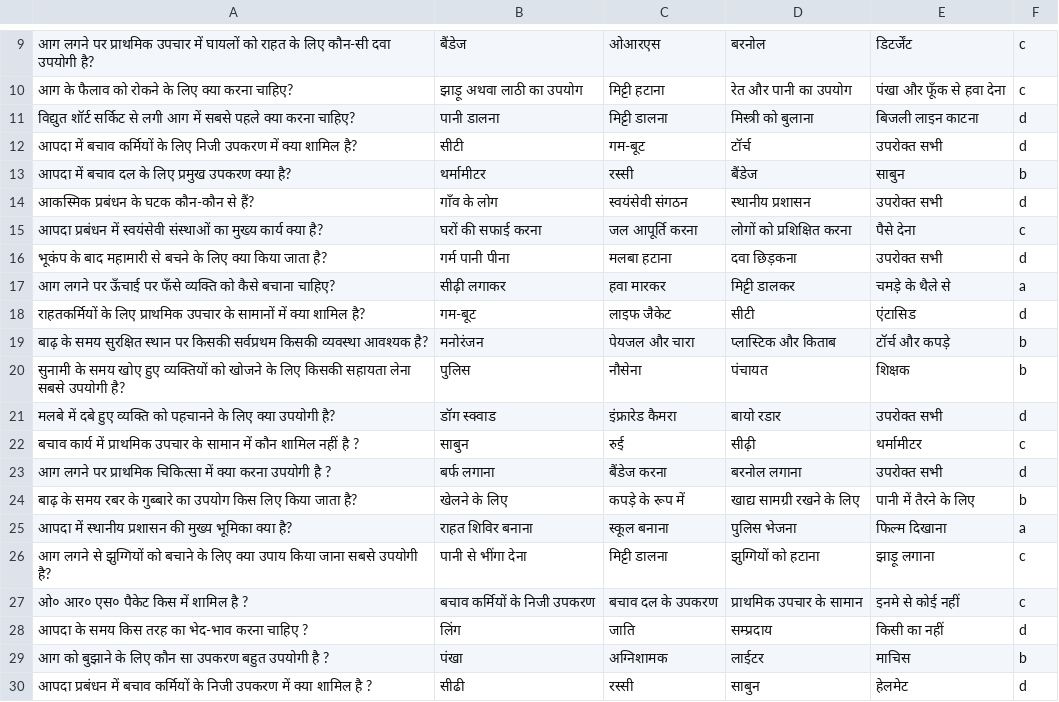
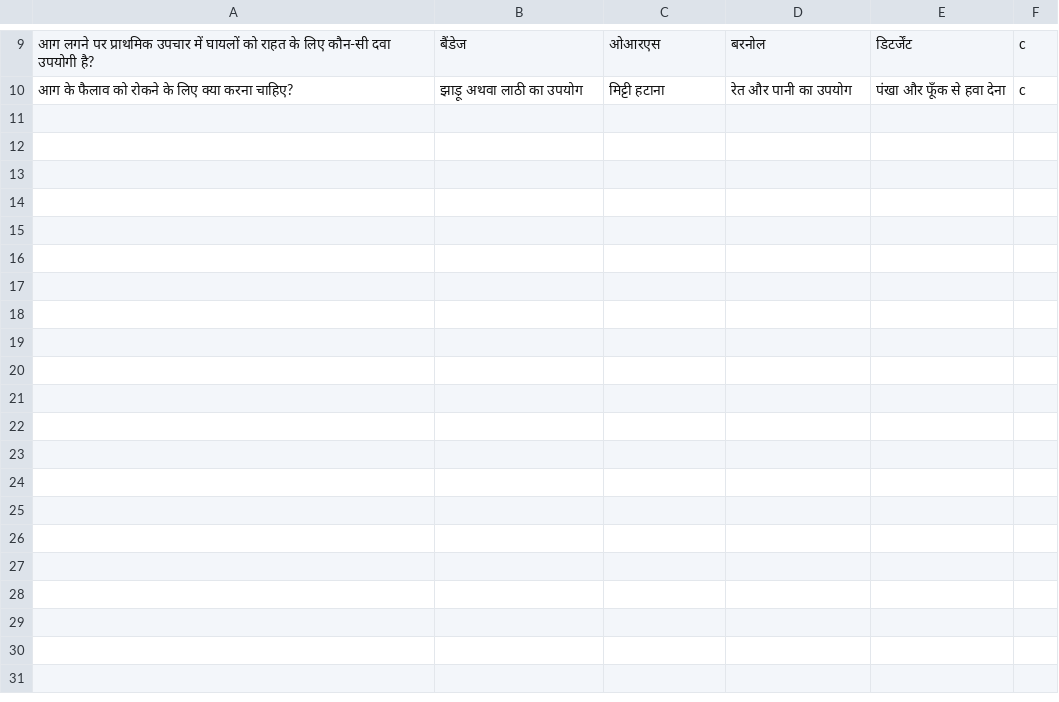
Before and after one commit to Learngupt/learngupt, a CSV file: Contents/Quizzes/quiz_bihar_board_10_Geography_जीवन रक्षक आकस्मिक प्रबंधन_test1.csv, drawn as a sheet; only a part is shown, gaps mark what is left out.

```diff
--- a/Contents/Quizzes/quiz_bihar_board_10_Geography_जीवन रक्षक आकस्मिक प्रबंधन_test1.csv
+++ b/Contents/Quizzes/quiz_bihar_board_10_Geography_जीवन रक्षक आकस्मिक प्रबंधन_test1.csv
@@ -10,21 +10 @@
 आग के फैलाव को रोकने के लिए क्या करना चाहिए?,झाड़ू अथवा लाठी का उपयोग,मिट्टी हटाना,रेत और पानी का उपयोग,पंखा और फूँक से हवा देना,c
-विद्युत शॉर्ट सर्किट से लगी आग में सबसे पहले क्या करना चाहिए?,पानी डालना,मिट्टी डालना,मिस्त्री को बुलाना,बिजली लाइन काटना,d
-आपदा में बचाव कर्मियों के लिए निजी उपकरण में क्या शामिल है?,सीटी,गम-बूट,टॉर्च,उपरोक्त सभी,d
-आपदा में बचाव दल के लिए प्रमुख उपकरण क्या है?,थर्मामीटर,रस्सी,बैंडेज,साबुन,b
-आकस्मिक प्रबंधन के घटक कौन-कौन से हैं?,गाँव के लोग,स्वयंसेवी संगठन,स्थानीय प्रशासन,उपरोक्त सभी,d
-आपदा प्रबंधन में स्वयंसेवी संस्थाओं का मुख्य कार्य क्या है?,घरों की सफाई करना,जल आपूर्ति करना,लोगों को प्रशिक्षित करना,पैसे देना,c
-भूकंप के बाद महामारी से बचने के लिए क्या किया जाता है?,गर्म पानी पीना,मलबा हटाना,दवा छिड़कना,उपरोक्त सभी,d
-आग लगने पर ऊँचाई पर फँसे व्यक्ति को कैसे बचाना चाहिए?,सीढ़ी लगाकर,हवा मारकर,मिट्टी डालकर,चमड़े के थैले से,a
-राहतकर्मियों के लिए प्राथमिक उपचार के सामानों में क्या शामिल है?,गम-बूट,लाइफ जैकेट,सीटी,एंटासिड,d
-बाढ़ के समय सुरक्षित स्थान पर किसकी सर्वप्रथम किसकी व्यवस्था आवश्यक है?,मनोरंजन,पेयजल और चारा,प्लास्टिक और किताब,टॉर्च और कपड़े,b
-सुनामी के समय खोए हुए व्यक्तियों को खोजने के लिए किसकी सहायता लेना सबसे उपयोगी है?,पुलिस,नौसेना,पंचायत,शिक्षक,b
-मलबे में दबे हुए व्यक्ति को पहचानने के लिए क्या उपयोगी है?,डॉग स्क्वाड,इंफ्रारेड कैमरा,बायो रडार,उपरोक्त सभी,d
-बचाव कार्य में प्राथमिक उपचार के सामान में कौन शामिल नहीं है ?,साबुन,रुई,सीढ़ी,थर्मामीटर,c
-आग लगने पर प्राथमिक चिकित्सा में क्या करना उपयोगी है ?,बर्फ लगाना,बैंडेज करना,बरनोल लगाना,उपरोक्त सभी,d
-बाढ़ के समय रबर के गुब्बारे का उपयोग किस लिए किया जाता है?,खेलने के लिए,कपड़े के रूप में,खाद्य सामग्री रखने के लिए,पानी में तैरने के लिए,b
-आपदा में स्थानीय प्रशासन की मुख्य भूमिका क्या है?,राहत शिविर बनाना,स्कूल बनाना,पुलिस भेजना,फिल्म दिखाना,a
-आग लगने से झुग्गियों को बचाने के लिए क्या उपाय किया जाना सबसे उपयोगी है?,पानी से भींगा देना,मिट्टी डालना,झुग्गियों को हटाना,झाड़ू लगाना,c
-ओ० आर० एस० पैकेट किस में शामिल है ?,बचाव कर्मियों के निजी उपकरण,बचाव दल के उपकरण,प्राथमिक उपचार के सामान,इनमे से कोई नहीं,c
-आपदा के समय किस तरह का भेद-भाव करना चाहिए ?,लिंग,जाति,सम्प्रदाय,किसी का नहीं,d
-आग को बुझाने के लिए कौन सा उपकरण बहुत उपयोगी है ?,पंखा,अग्निशामक,लाईटर,माचिस,b
-आपदा प्रबंधन में बचाव कर्मियों के निजी उपकरण में क्या शामिल है ?,सीढी,रस्सी,साबुन,हेलमेट,d
```
Also changed, not shown: Chapters/chapters_bihar_board_10_Geography.csv, Contents/Quizzes/quiz_bihar_board_10_Geography_जीवन रक्षक आकस्मिक प्रबंधन_test2.csv, 6 other files.
